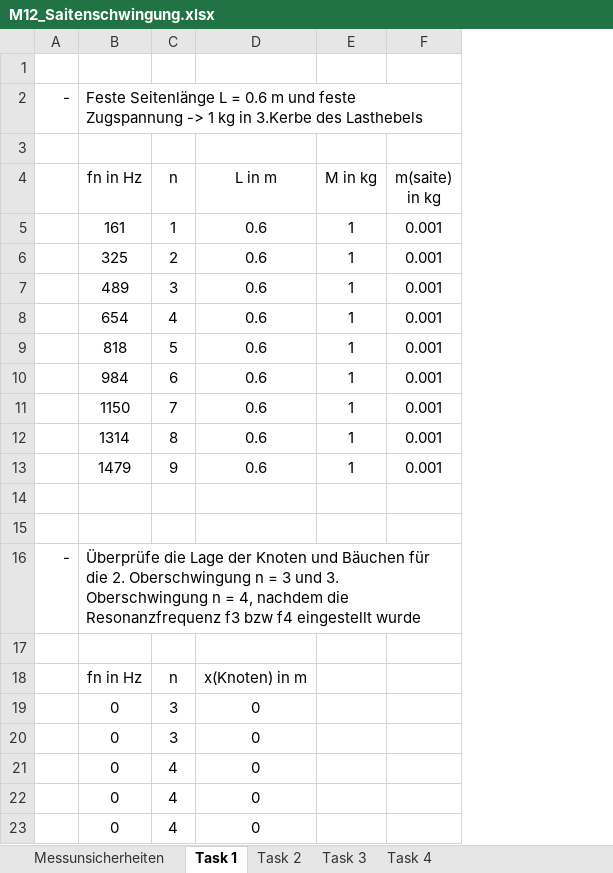
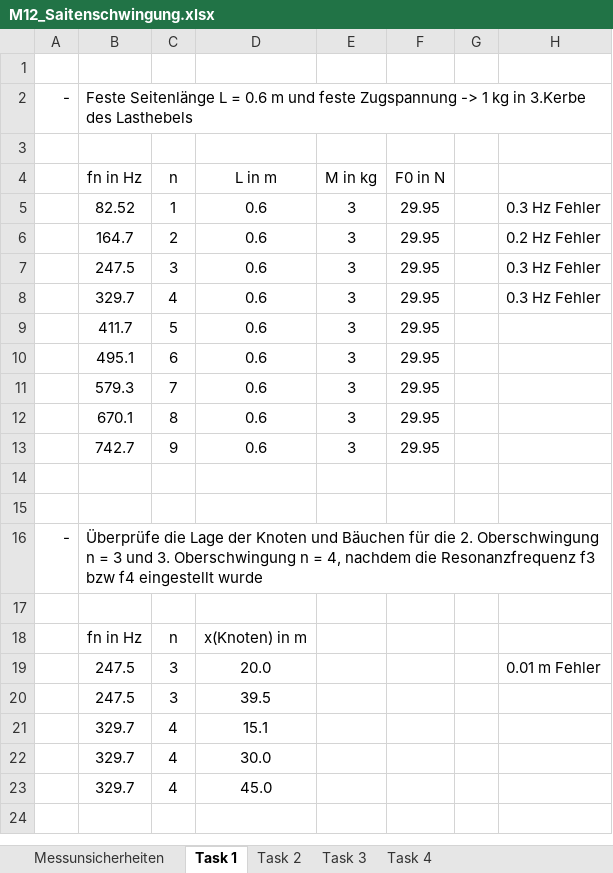
Before and after one commit to huyenanh-nguyen/MB14_Classical_mechanics, an Excel workbook: String_Vibration/M12_Saitenschwingung.xlsx, sheet Task 1, drawn as a sheet; values as stored, in another font and other column widths than the file's, no borders; table styles not drawn; removed rows and columns are numbered as before the commit, all else as after; the diff names each change by its address in the sheet, - before the commit and + after, or states it on an @@ line.

Commit message:
task4

```diff
--- a/String_Vibration/M12_Saitenschwingung.xlsx (sheet Task 1)
+++ b/String_Vibration/M12_Saitenschwingung.xlsx (sheet Task 1)
-column F (m(saite) in kg), rows 5-13: all 0.001
+column F (F0 in N), rows 5-13: all 29.95
+column G, empty
+column H, rows 5-8: 0.3 Hz Fehler | 0.2 Hz Fehler | 0.3 Hz Fehler | 0.3 Hz Fehler
-B5 (fn in Hz): 161
+B5 (fn in Hz): 82.52
-E5:E13 (M in kg): 1
+E5:E13 (M in kg): 3
-B6 (fn in Hz): 325
+B6 (fn in Hz): 164.7
-B7 (fn in Hz): 489
+B7 (fn in Hz): 247.5
-B8 (fn in Hz): 654
+B8 (fn in Hz): 329.7
-B9 (fn in Hz): 818
+B9 (fn in Hz): 411.7
-B10 (fn in Hz): 984
+B10 (fn in Hz): 495.1
-B11 (fn in Hz): 1150
+B11 (fn in Hz): 579.3
-B12 (fn in Hz): 1314
+B12 (fn in Hz): 670.1
-B13 (fn in Hz): 1479
+B13 (fn in Hz): 742.7
-row 19:  | 0 | 3 | 0
-row 20:  | 0 | 3 | 0
-row 21:  | 0 | 4 | 0
-row 22:  | 0 | 4 | 0
-row 23:  | 0 | 4 | 0
+row 19:  | 247.5 | 3 | 20.0 |  |  |  | 0.01 m Fehler
+row 20:  | 247.5 | 3 | 39.5
+row 21:  | 329.7 | 4 | 15.1
+row 22:  | 329.7 | 4 | 30.0
+row 23:  | 329.7 | 4 | 45.0
```
Also changed, not shown: sheet Task 2, sheet Task 4, sheet Task 3, sheet Messunsicherheiten, 2 other files.
